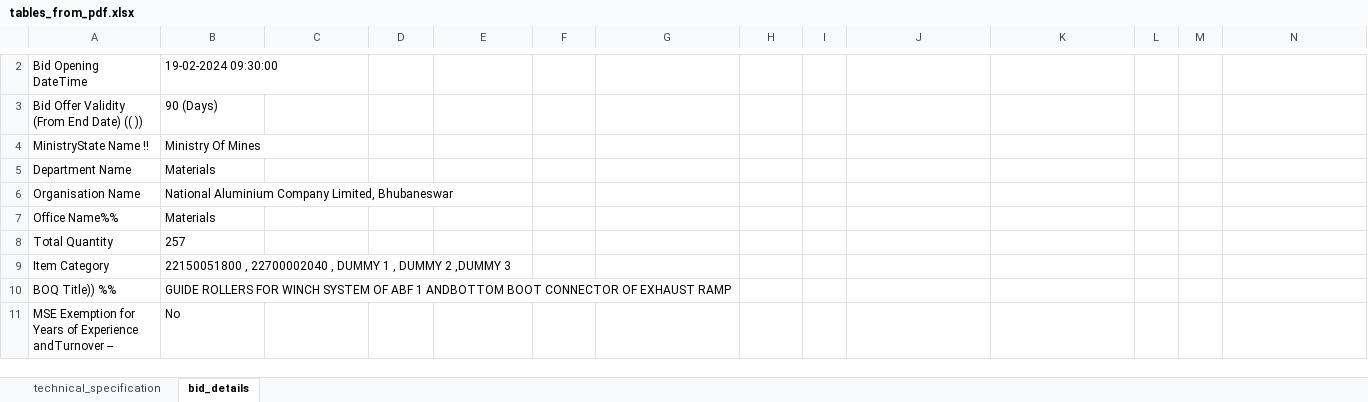
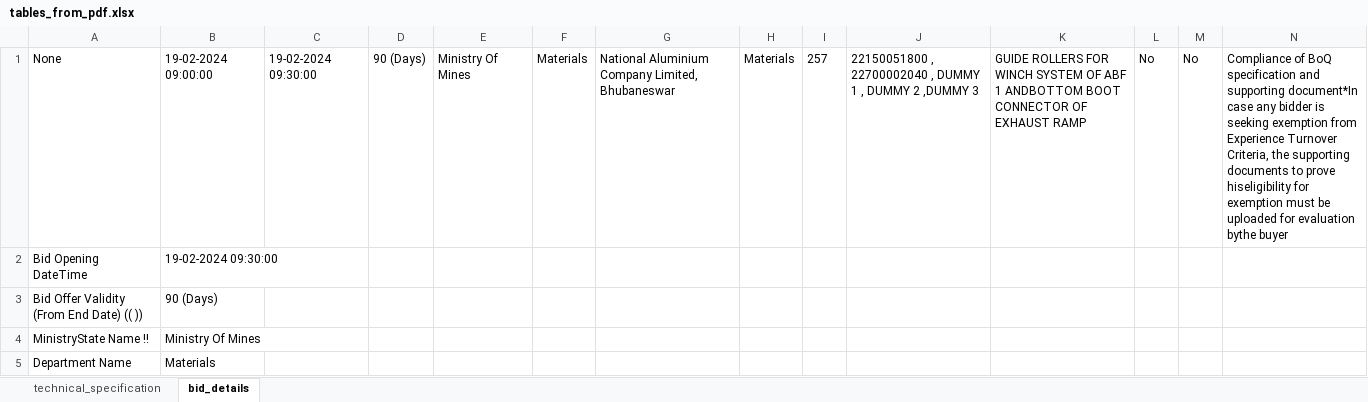
Before and after one commit to Mahimnak/ProperoTasks, an Excel workbook: Data_extraction(PDF)/tables_from_pdf.xlsx, sheet bid_details, drawn as a sheet; only a part is shown, gaps mark what is left out; the shorter side is filled out with more unchanged rows; values as stored, in another font and other column widths than the file's, no borders; rows hold the shown columns only; the diff covers the shown part only; the diff names each change by its address in the sheet, - before the commit and + after, or states it on an @@ line.

```diff
--- a/Data_extraction(PDF)/tables_from_pdf.xlsx (sheet bid_details)
+++ b/Data_extraction(PDF)/tables_from_pdf.xlsx (sheet bid_details)
+row 1: None | 19-02-2024 09:00:00 | 19-02-2024 09:30:00 | 90 (Days) | Ministry Of Mines | Materials | National Aluminium Company Limited, Bhubaneswar | Materials | 257 | 22150051800 , 22700002040 , DUMMY 1 , DUMMY 2 ,DUMMY 3 | GUIDE ROLLERS FOR WINCH SYSTEM OF ABF 1 ANDBOTTOM BOOT CONNECTOR OF EXHAUST RAMP | No | No | Compliance of BoQ specification and supporting document*In case any bidder is seeking exemption from Experience Turnover Criteria, the supporting documents to prove hiseligibility for exemption must be uploaded for evaluation bythe buyer
```
Also changed, not shown: 1 added row and 1 removed row elsewhere in this sheet, sheet technical_specification, 2 other files.
